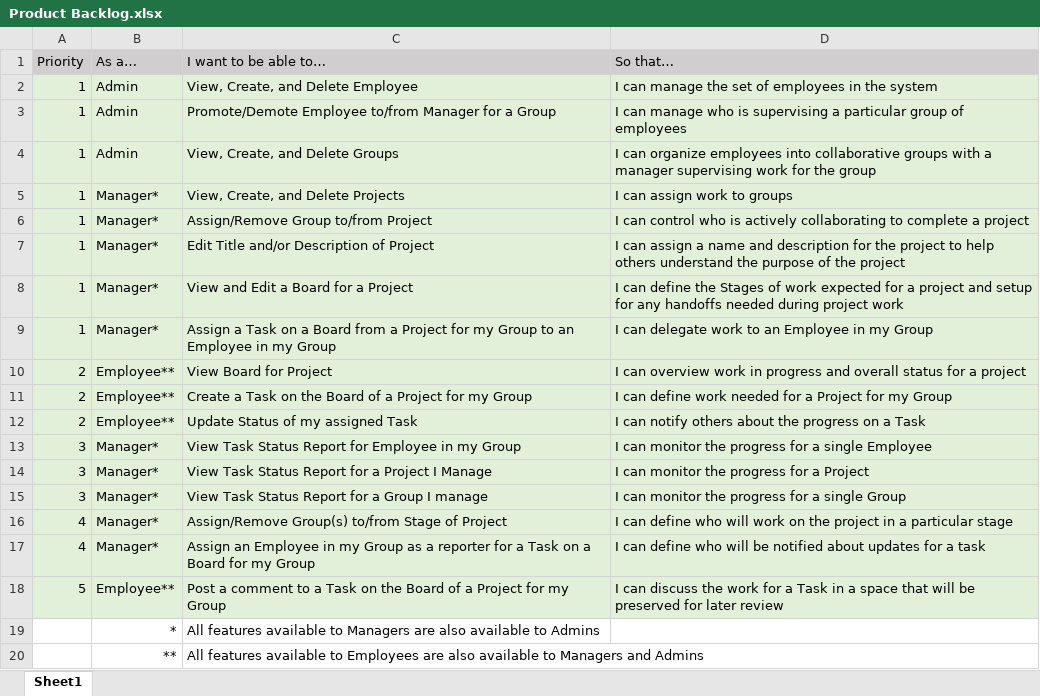
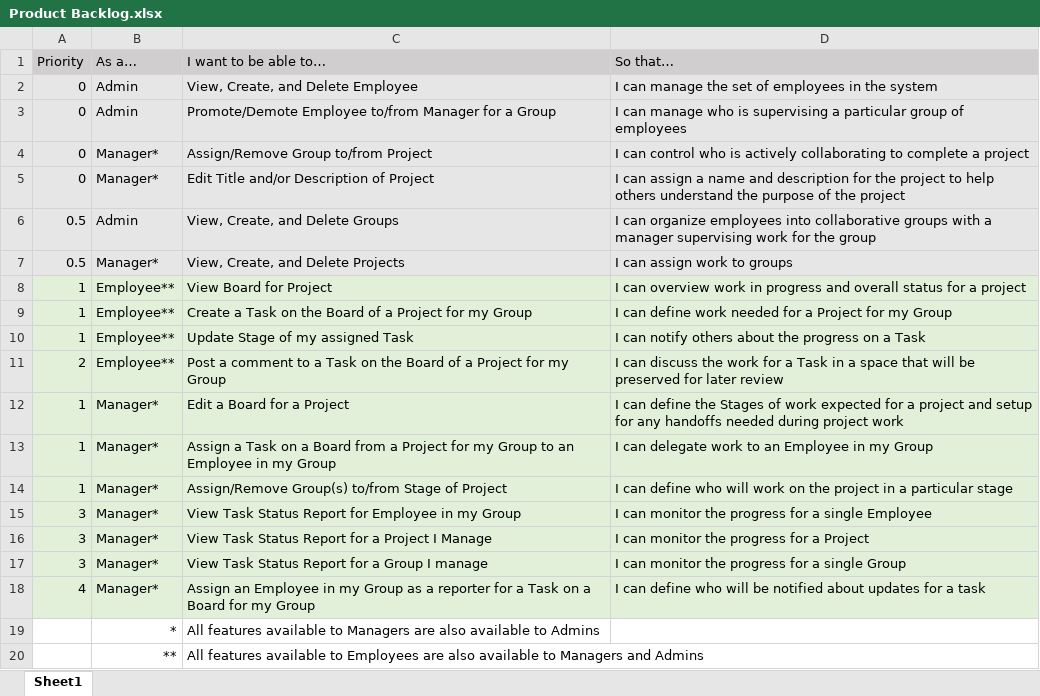
Before and after one commit to jacobevans1/CapstoneGroup3, an Excel workbook: sprints/Product Backlog.xlsx, sheet Sheet1, drawn as a sheet; values as stored, in another font and other column widths than the file's, no borders; removed rows and columns are numbered as before the commit, all else as after; the diff names each change by its address in the sheet, - before the commit and + after, or states it on an @@ line.

Commit message:
Added Updated Product backlog
1) Added updated product backlog for sprint 3

```diff
--- a/sprints/Product Backlog.xlsx (sheet Sheet1)
+++ b/sprints/Product Backlog.xlsx (sheet Sheet1)
-A2:A3 (Priority): 1
+A2:A3 (Priority): 0
-row 4: 1 | Admin | View, Create, and Delete Groups | I can organize employees into collaborative groups with a manager supervising work for the group
-row 5: 1 | Manager* | View, Create, and Delete Projects | I can assign work to groups
-A4:A5 (Priority): 1
+A4:A5 (Priority): 0
+row 6: 0.5 | Admin | View, Create, and Delete Groups | I can organize employees into collaborative groups with a manager supervising work for the group
+row 7: 0.5 | Manager* | View, Create, and Delete Projects | I can assign work to groups
+row 8: 1 | Employee** | View Board for Project | I can overview work in progress and overall status for a project
+row 9: 1 | Employee** | Create a Task on the Board of a Project for my Group | I can define work needed for a Project for my Group
+row 10: 1 | Employee** | Update Stage of my assigned Task | I can notify others about the progress on a Task
+row 11: 2 | Employee** | Post a comment to a Task on the Board of a Project for my Group | I can discuss the work for a Task in a space that will be preserved for later review
-C12 (I want to be able to…): View and Edit a Board for a Project
+C12 (I want to be able to…): Edit a Board for a Project
-row 10: 2 | Employee** | View Board for Project | I can overview work in progress and overall status for a project
-row 11: 2 | Employee** | Create a Task on the Board of a Project for my Group | I can define work needed for a Project for my Group
-row 12: 2 | Employee** | Update Status of my assigned Task | I can notify others about the progress on a Task
+row 14: 1 | Manager* | Assign/Remove Group(s) to/from Stage of Project | I can define who will work on the project in a particular stage
-row 16: 4 | Manager* | Assign/Remove Group(s) to/from Stage of Project | I can define who will work on the project in a particular stage
-row 18: 5 | Employee** | Post a comment to a Task on the Board of a Project for my Group | I can discuss the work for a Task in a space that will be preserved for later review
```
